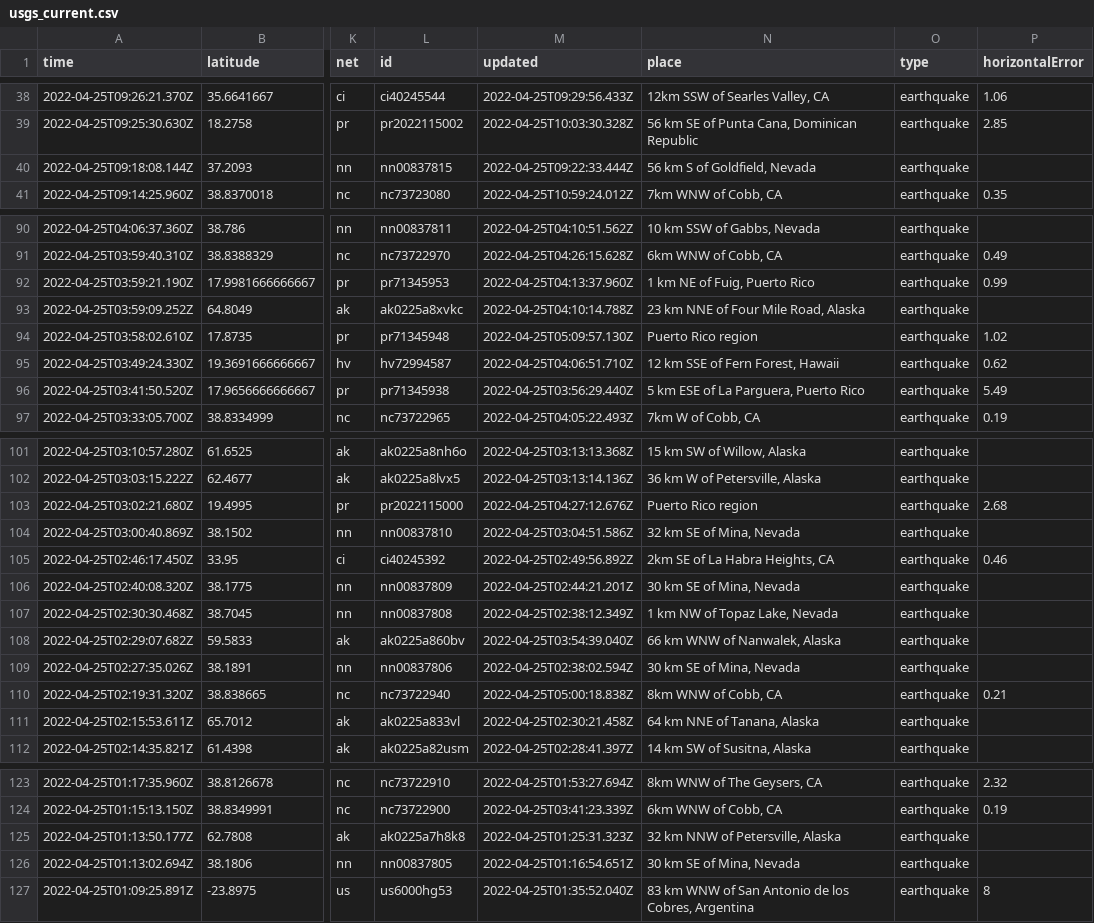
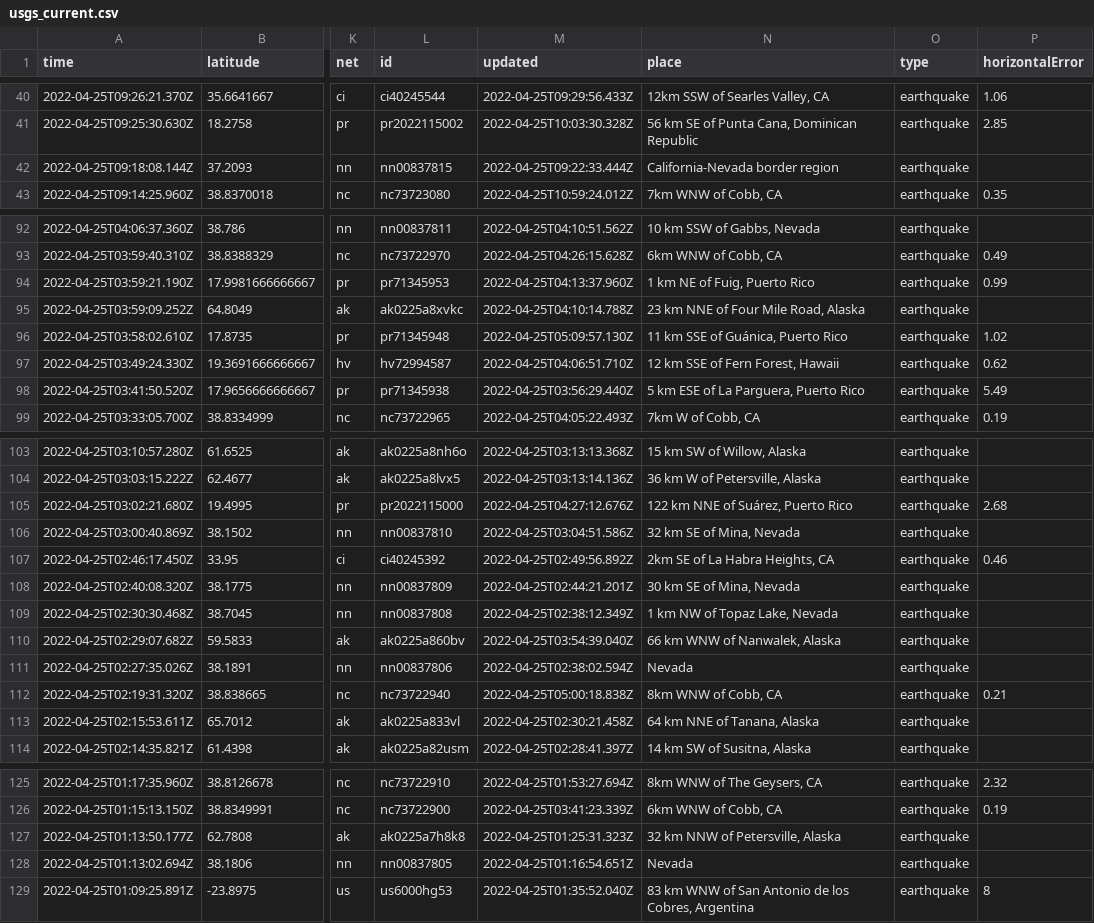
Before and after one commit to awallender/nicar22-github-actions, a CSV file: usgs_current.csv, drawn as a sheet; only a part is shown, gaps mark what is left out; addresses are those after the commit; the diff covers the shown part only; the diff names each change by its address in the sheet, - before the commit and + after, or states it on an @@ line.

```diff
--- a/usgs_current.csv
+++ b/usgs_current.csv
-N42 (place): 56 km S of Goldfield, Nevada
+N42 (place): California-Nevada border region
-N96 (place): Puerto Rico region
+N96 (place): 11 km SSE of Guánica, Puerto Rico
-N105 (place): Puerto Rico region
+N105 (place): 122 km NNE of Suárez, Puerto Rico
-N111 (place): 30 km SE of Mina, Nevada
+N111 (place): Nevada
-N128 (place): 30 km SE of Mina, Nevada
+N128 (place): Nevada
```
Also changed, not shown: 5 added rows, 2 removed rows and 2 edited cells elsewhere in this file, 1 other file.
